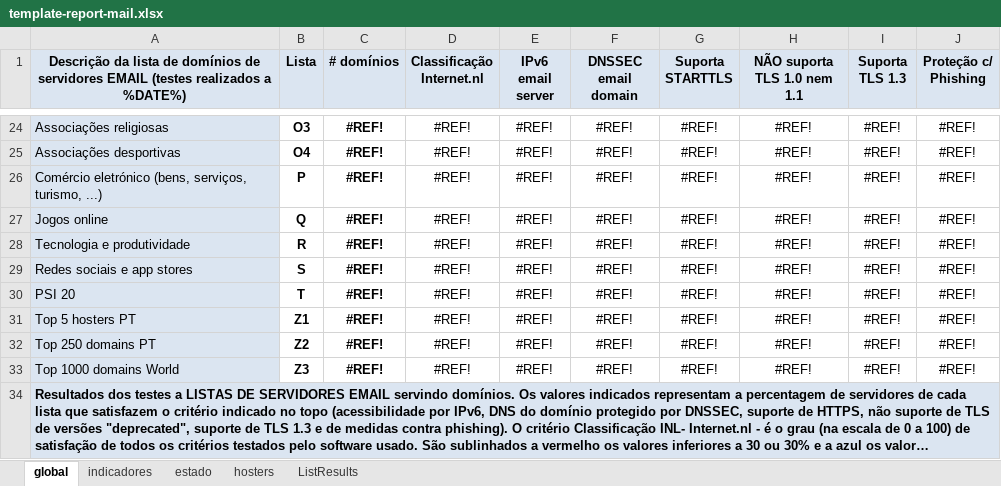
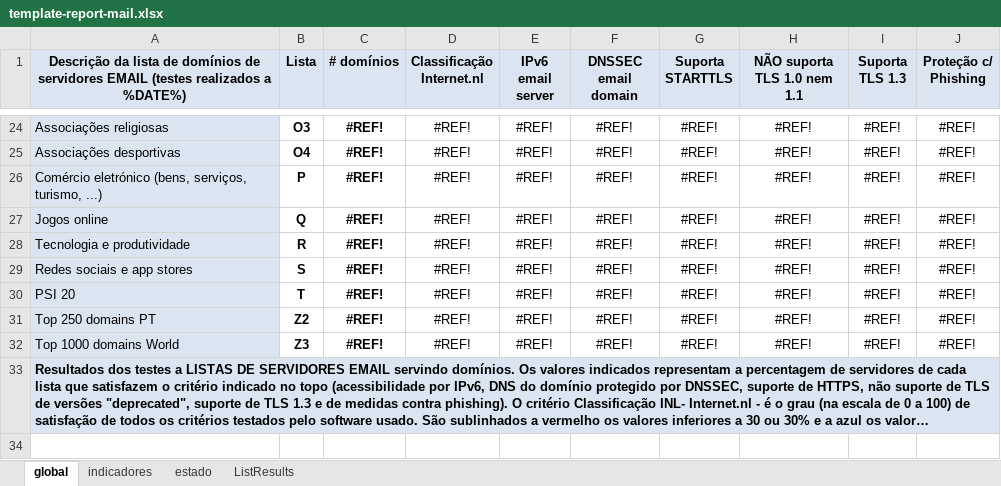
Before and after one commit to henriquej-0904/Observatory-ISOC, an Excel workbook: observatory/config/template-report-mail.xlsx, sheet global, drawn as a sheet; only a part is shown, gaps mark what is left out; long unchanged cells end in …; values as stored, in another font and other column widths than the file's, no borders; conditional formats not drawn; the diff names each change by its address in the sheet, - before the commit and + after, or states it on an @@ line.

Commit message:
Update templates (remove hoster & add more tests)

```diff
--- a/observatory/config/template-report-mail.xlsx (sheet global)
+++ b/observatory/config/template-report-mail.xlsx (sheet global)
-sheet tab: hosters
-row 31: Top 5 hosters PT | Z1 | #REF! | #REF! | #REF! | #REF! | #REF! | #REF! | #REF! | #REF!
```
Also changed, not shown: sheet ListResults, sheet indicadores, formulas that keep their value, observatory/config/template-report-web.xlsx.
